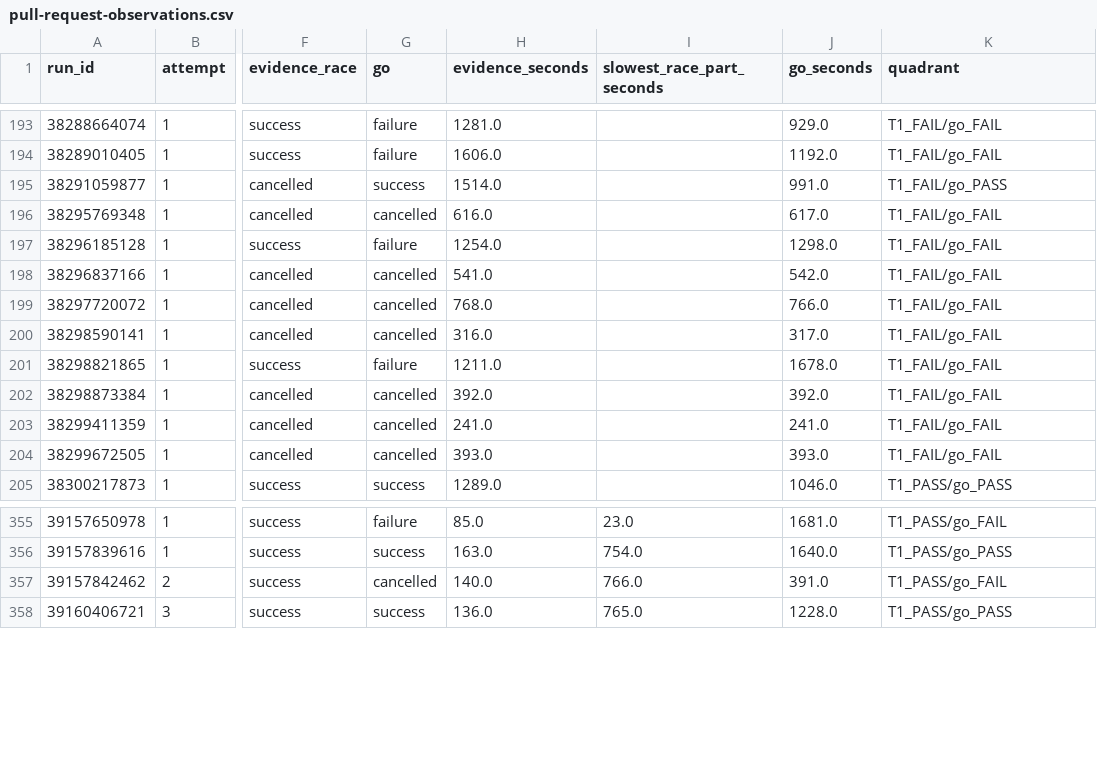
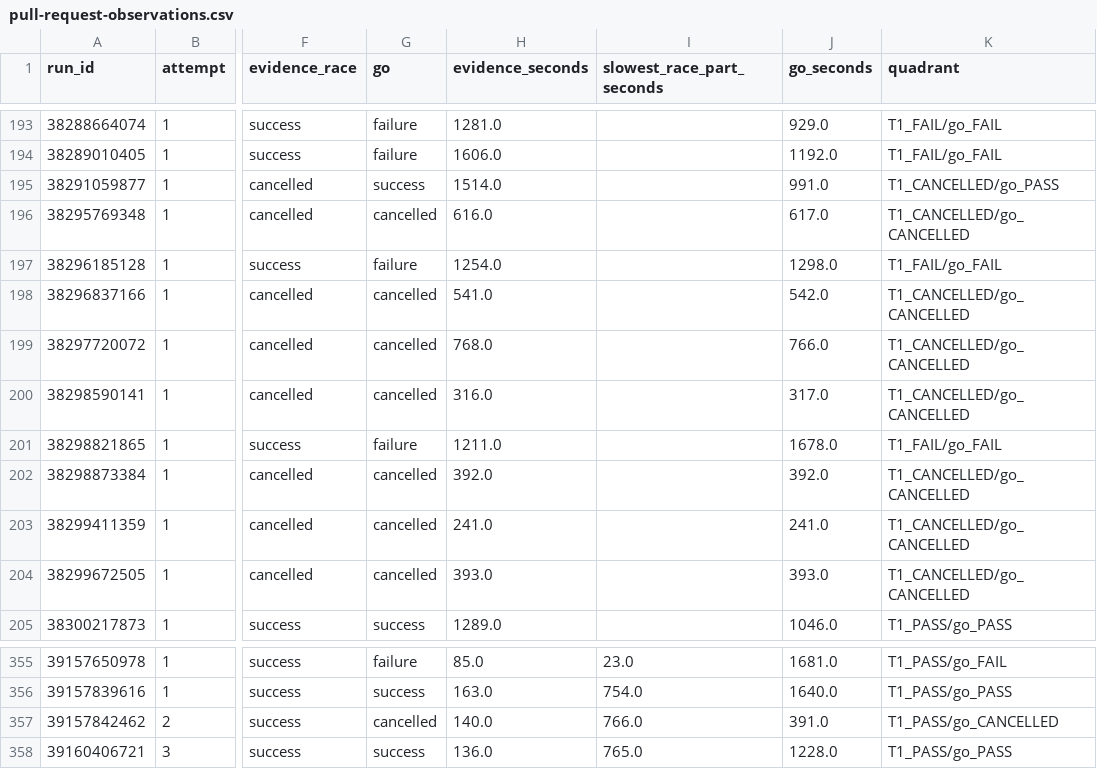
Before and after one commit to bogdaniel/zenchron-engineering, a CSV file: docs/ci-stage7-audit/pull-request-observations.csv, drawn as a sheet; only a part is shown, gaps mark what is left out; the diff names each change by its address in the sheet, - before the commit and + after, or states it on an @@ line.

```diff
--- a/docs/ci-stage7-audit/pull-request-observations.csv
+++ b/docs/ci-stage7-audit/pull-request-observations.csv
-K195 (quadrant): T1_FAIL/go_PASS
+K195 (quadrant): T1_CANCELLED/go_PASS
-K196 (quadrant): T1_FAIL/go_FAIL
+K196 (quadrant): T1_CANCELLED/go_CANCELLED
-K198:K200 (quadrant): T1_FAIL/go_FAIL
+K198:K200 (quadrant): T1_CANCELLED/go_CANCELLED
-K202:K204 (quadrant): T1_FAIL/go_FAIL
+K202:K204 (quadrant): T1_CANCELLED/go_CANCELLED
-K357 (quadrant): T1_PASS/go_FAIL
+K357 (quadrant): T1_PASS/go_CANCELLED
```
Also changed, not shown: 3 other files.
